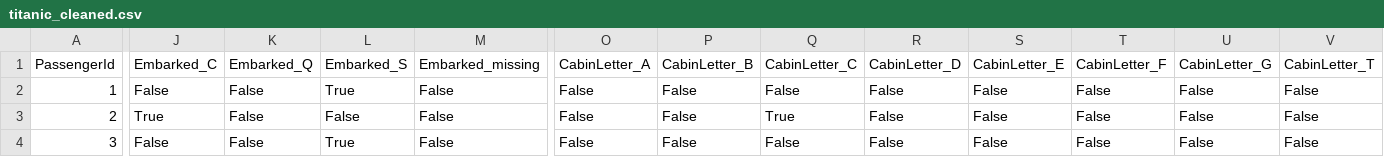
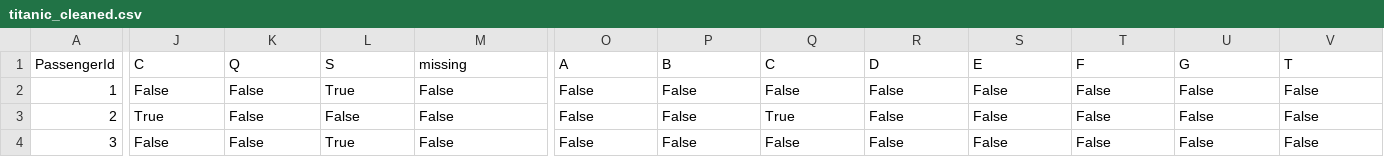
Before and after one commit to stroke-modelling/pipeline, a CSV file: basic_demo/output/titanic_cleaned.csv, drawn as a sheet; only a part is shown, gaps mark what is left out; the diff covers the shown part only; the diff names each change by its address in the sheet, - before the commit and + after, or states it on an @@ line.

```diff
--- a/basic_demo/output/titanic_cleaned.csv
+++ b/basic_demo/output/titanic_cleaned.csv
-J1: Embarked_C
+J1: C
-K1: Embarked_Q
+K1: Q
-L1: Embarked_S
+L1: S
-M1: Embarked_missing
+M1: missing
-O1: CabinLetter_A
+O1: A
-P1: CabinLetter_B
+P1: B
-Q1: CabinLetter_C
+Q1: C
-R1: CabinLetter_D
+R1: D
-S1: CabinLetter_E
+S1: E
-T1: CabinLetter_F
+T1: F
-U1: CabinLetter_G
+U1: G
-V1: CabinLetter_T
+V1: T
```
Also changed, not shown: 1 edited cell elsewhere in this file, 1 other file.
